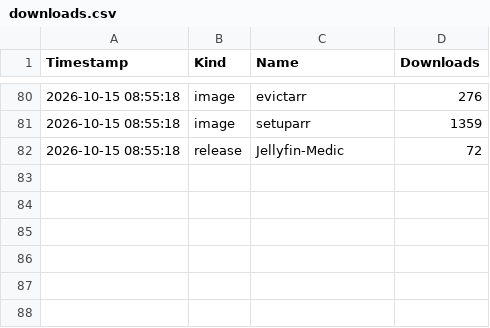
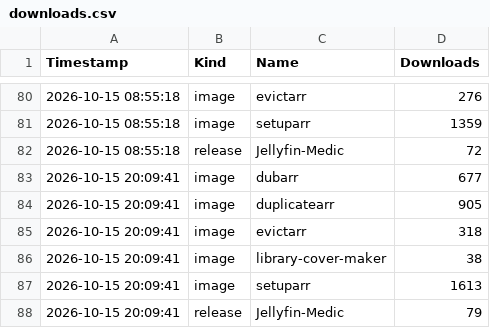
Before and after one commit to p1zzm1ssile/Jellyfin-Medic, a CSV file: downloads.csv, drawn as a sheet; only a part is shown, gaps mark what is left out.

```diff
--- a/downloads.csv
+++ b/downloads.csv
@@ -82 +82,7 @@ Timestamp,Kind,Name,Downloads
 2026-10-15 08:55:18,release,Jellyfin-Medic,72
+2026-10-15 20:09:41,image,dubarr,677
+2026-10-15 20:09:41,image,duplicatearr,905
+2026-10-15 20:09:41,image,evictarr,318
+2026-10-15 20:09:41,image,library-cover-maker,38
+2026-10-15 20:09:41,image,setuparr,1613
+2026-10-15 20:09:41,release,Jellyfin-Medic,79
```
